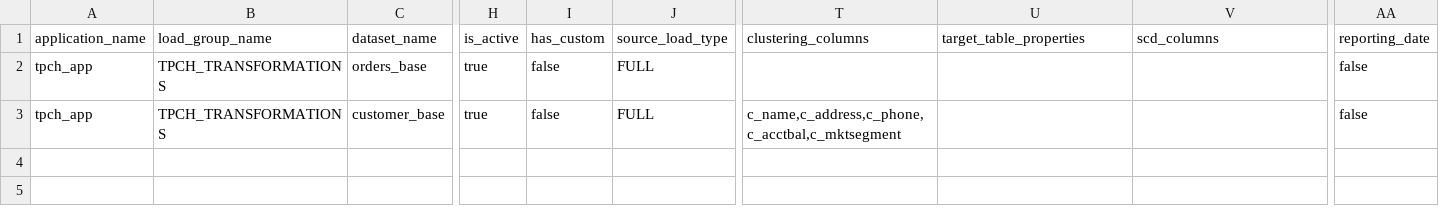
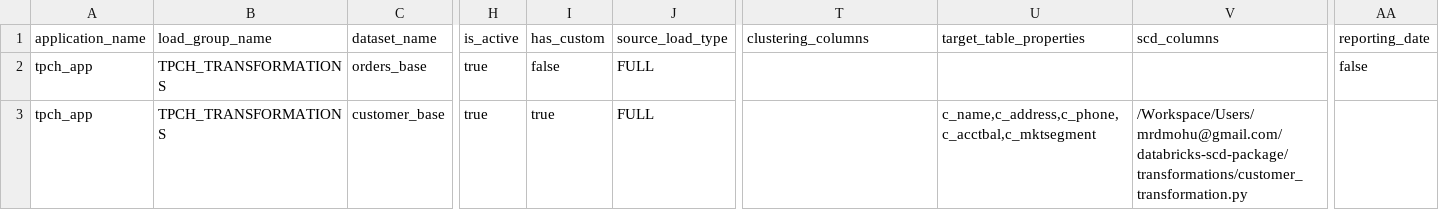
Before and after one commit to mohand09-hub/databricks-scd-package, a CSV file: ddl/metadata_ddl/ingestion_config.csv, drawn as a sheet; only a part is shown, gaps mark what is left out; the diff names each change by its address in the sheet, - before the commit and + after, or states it on an @@ line.

Commit message:
Update customer_base config to use custom transformation
- Set has_custom=true for customer_base
- Added transformation_path pointing to customer_transformation.py
- Moved SCD columns to correct column position

```diff
--- a/ddl/metadata_ddl/ingestion_config.csv
+++ b/ddl/metadata_ddl/ingestion_config.csv
-I3 (has_custom): false
+I3 (has_custom): true
-T3 (clustering_columns): c_name,c_address,c_phone,c_acctbal,c_mktsegment
+T3 (clustering_columns): (empty)
-U3 (target_table_properties): (empty)
+U3 (target_table_properties): c_name,c_address,c_phone,c_acctbal,c_mktsegment
-V3 (scd_columns): (empty)
+V3 (scd_columns): /Workspace/Users/mrdmohu@gmail.com/databricks-scd-package/transformations/customer_transformation.py
-AA3 (reporting_date): false
+AA3 (reporting_date): (empty)
```
